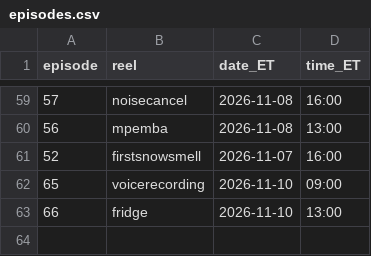
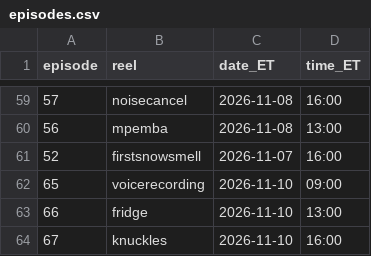
Before and after one commit to jiewei190-arch/reel-render, a CSV file: handoff/episodes.csv, drawn as a sheet; only a part is shown, gaps mark what is left out; the diff names each change by its address in the sheet, - before the commit and + after, or states it on an @@ line.

```diff
--- a/handoff/episodes.csv
+++ b/handoff/episodes.csv
+row 64: 67 | knuckles | 2026-11-10 | 16:00
```
Also changed, not shown: handoff/schedule_batchN.csv, 19 other files.
